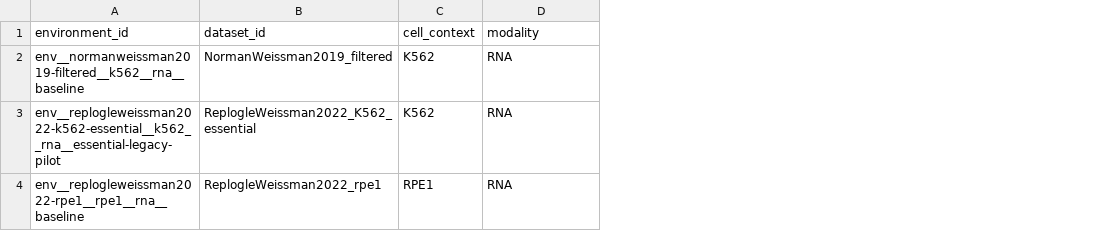
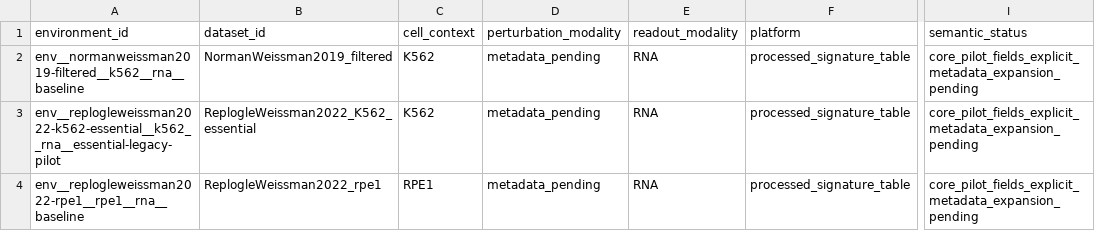
Before and after one commit to Neabigmo/PTL, a CSV file: artifacts/manifests/environment_registry.csv, drawn as a sheet; only a part is shown, gaps mark what is left out; addresses are those after the commit; the diff names each change by its address in the sheet, - before the commit and + after, or states it on an @@ line.

```diff
--- a/artifacts/manifests/environment_registry.csv
+++ b/artifacts/manifests/environment_registry.csv
+column D (perturbation_modality), rows 2-4: all metadata_pending
+column F (platform), rows 2-4: all processed_signature_table
+column I (semantic_status), rows 2-4: all core_pilot_fields_explicit_metadata_expansion_pending
-E1: modality
+E1: readout_modality
```
Also changed, not shown: artifacts/source_data/rq1_raw_uq_summary.csv, 28 other files.
